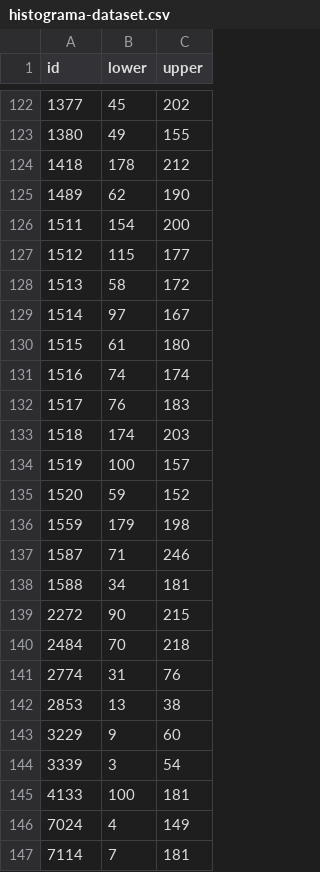
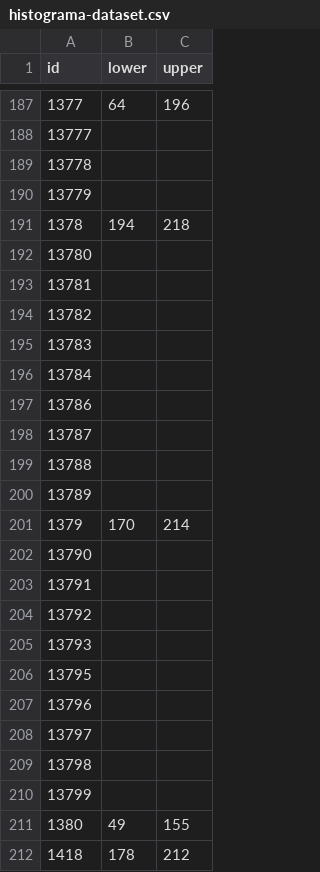
Before and after one commit to deeplearningrosario/Pediatric_Bone_Age_Challenge, a CSV file: dataset_sample/histograma-dataset.csv, drawn as a sheet; only a part is shown, gaps mark what is left out; the shorter side is filled out with more unchanged rows; the diff covers the shown part only.

```diff
--- a/dataset_sample/histograma-dataset.csv
+++ b/dataset_sample/histograma-dataset.csv
@@ -122,2 +187,25 @@ id,lower,upper
-1377,45,202
+1377,64,196
+13777,
+13778,
+13779,
+1378,194,218
+13780,
+13781,
+13782,
+13783,
+13784,
+13786,
+13787,
+13788,
+13789,
+1379,170,214
+13790,
+13791,
+13792,
+13793,
+13795,
+13796,
+13797,
+13798,
+13799,
 1380,49,155
```
Also changed, not shown: 66 added rows and 1 moved row elsewhere in this file, 1 other file.
